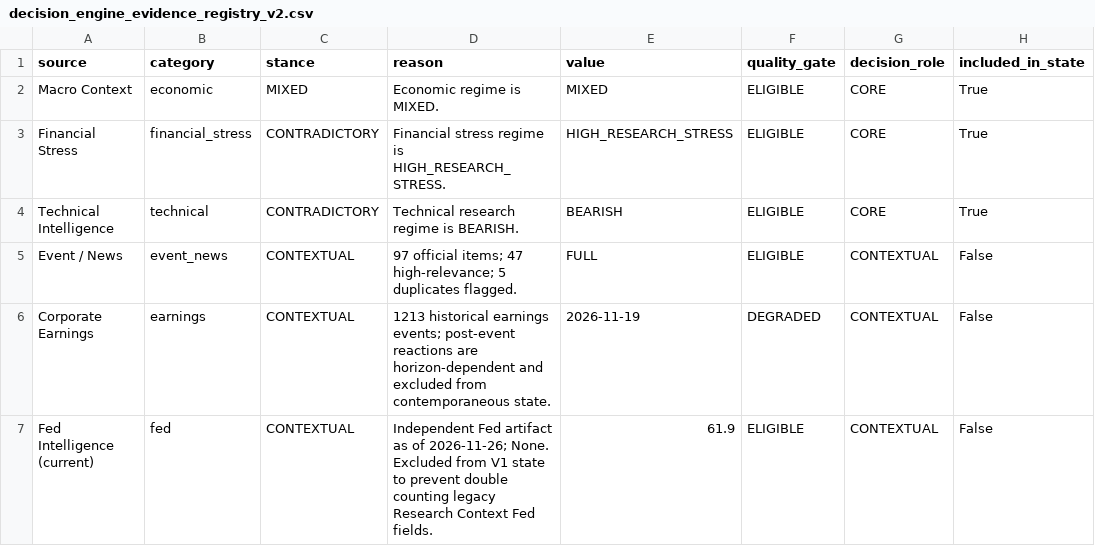
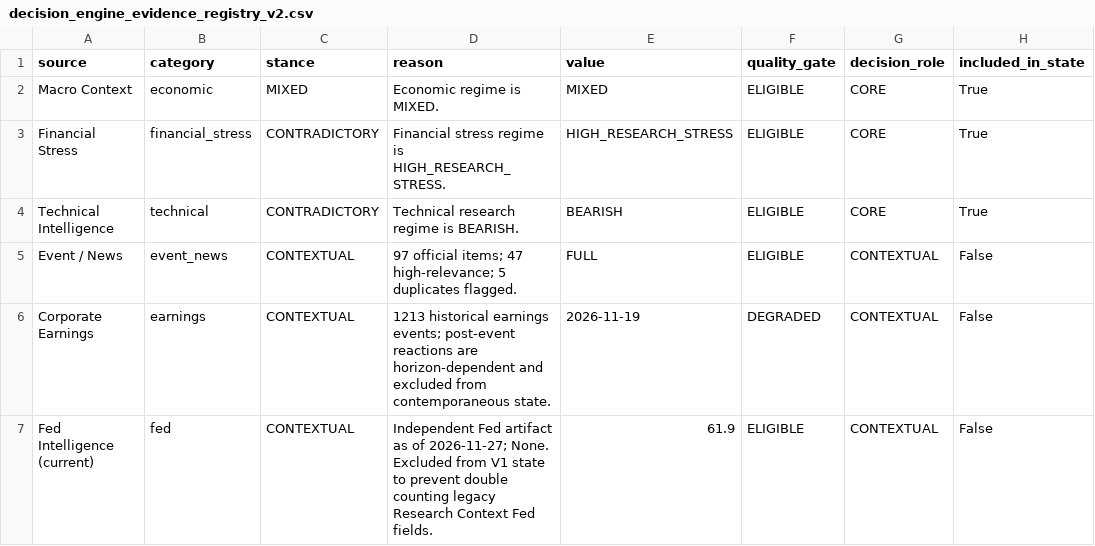
Before and after one commit to mohamednossaoui-max/US500-Macro-Intelligence, a CSV file: public_data/decision_engine_evidence_registry_v2.csv, drawn as a sheet; only a part is shown; the diff names each change by its address in the sheet, - before the commit and + after, or states it on an @@ line.

```diff
--- a/public_data/decision_engine_evidence_registry_v2.csv
+++ b/public_data/decision_engine_evidence_registry_v2.csv
-D7 (reason): …as of 2026-11-26; None. Excluded…
+D7 (reason): …as of 2026-11-27; None. Excluded…
```
Also changed, not shown: public_data/decision_engine_research_summary_v1.csv, public_data/decision_engine_research_v1.csv, 35 other files.
